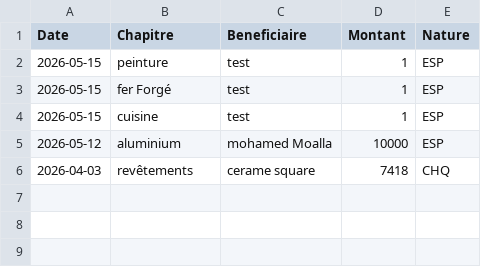
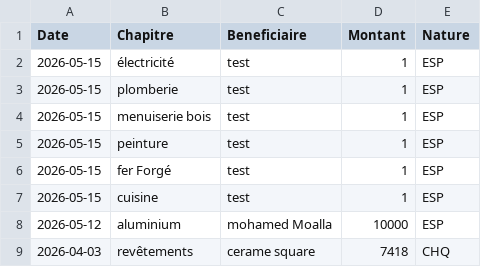
Before and after one commit to kamelzouari11/Kmz_APK, a CSV file: MySharedFolder/depenses.csv, drawn as a sheet.

Commit message:
Update depenses.csv

```diff
--- a/MySharedFolder/depenses.csv
+++ b/MySharedFolder/depenses.csv
@@ -1,2 +1,5 @@
 Date,Chapitre,Beneficiaire,Montant,Nature
+2026-05-15,électricité ,test ,1,ESP
+2026-05-15,plomberie ,test ,1,ESP
+2026-05-15,menuiserie bois ,test ,1,ESP
 2026-05-15,peinture ,test ,1,ESP
```
